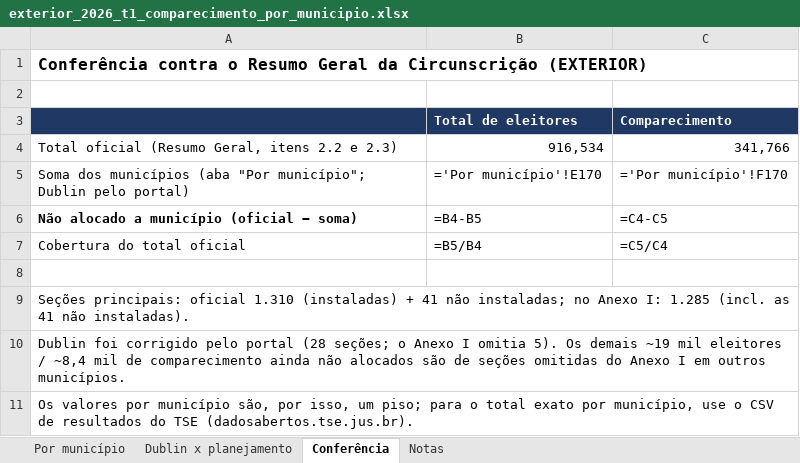
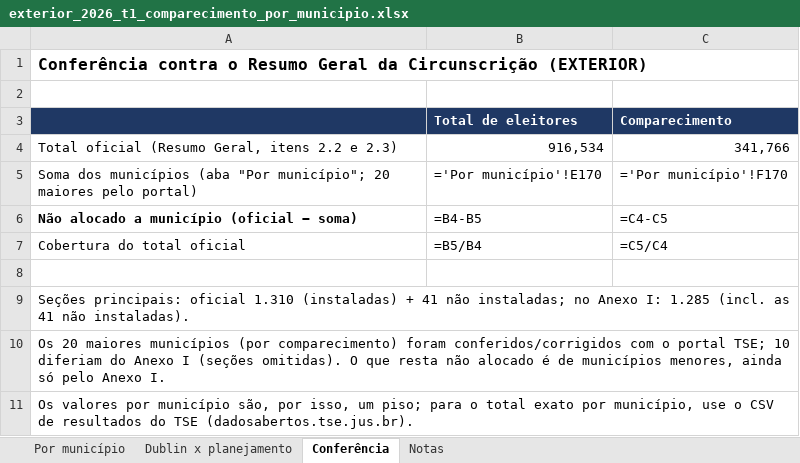
Before and after one commit to hamadmkalaf/dublineleicoesfinal, an Excel workbook: saidas/exterior_2026_t1_comparecimento_por_municipio.xlsx, sheet Conferência, drawn as a sheet; values as stored, in another font and other column widths than the file's, no borders; formulas without a stored value are shown as written; the diff names each change by its address in the sheet, - before the commit and + after, or states it on an @@ line.

```diff
--- a/saidas/exterior_2026_t1_comparecimento_por_municipio.xlsx (sheet Conferência)
+++ b/saidas/exterior_2026_t1_comparecimento_por_municipio.xlsx (sheet Conferência)
-A5: …"Por município"; Dublin pelo portal)
+A5: …"Por município"; 20 maiores pelo portal)
-A10: Dublin foi corrigido pelo portal (28 seções; o Anexo I omitia 5). Os demais ~19 mil eleitores / ~8,4 mil de comparecimento ainda não alocados são de seções omitidas do Anexo I em outros municípios.
+A10: Os 20 maiores municípios (por comparecimento) foram conferidos/corrigidos com o portal TSE; 10 diferiam do Anexo I (seções omitidas). O que resta não alocado é de municípios menores, ainda só pelo Anexo I.
```
Also changed, not shown: sheet Por município, sheet Notas.
